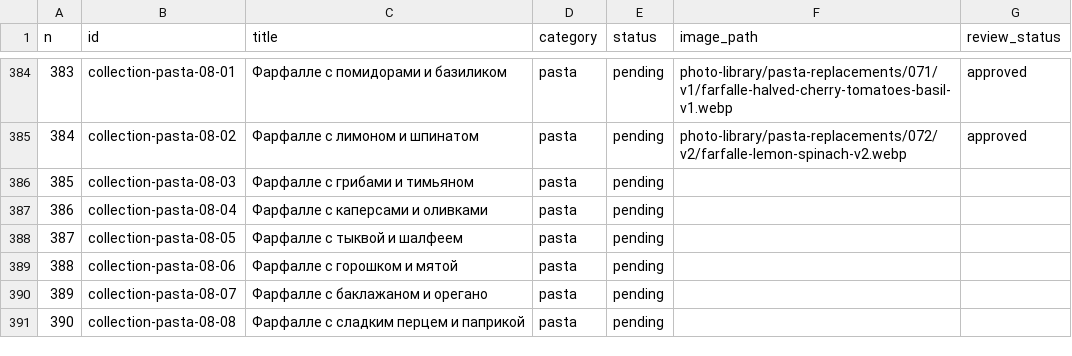
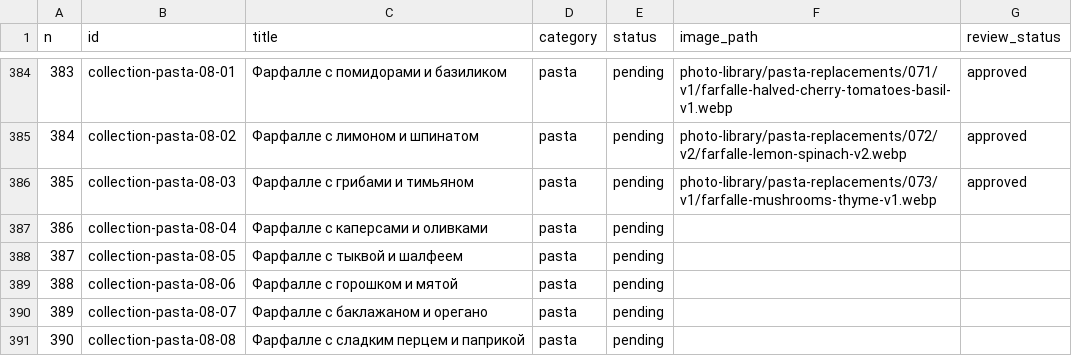
Before and after one commit to semen89852698936-create/snachala-uzhin, a CSV file: photo-library/recipes-photo-registry.csv, drawn as a sheet; only a part is shown, gaps mark what is left out.

Commit message:
photos(pasta): register approved #73 WebP

```diff
--- a/photo-library/recipes-photo-registry.csv
+++ b/photo-library/recipes-photo-registry.csv
@@ -385,3 +385,3 @@ n,id,title,category,status,image_path,review_status
 "384","collection-pasta-08-02","Фарфалле с лимоном и шпинатом","pasta","pending","photo-library/pasta-replacements/072/v2/farfalle-lemon-spinach-v2.webp","approved"
-"385","collection-pasta-08-03","Фарфалле с грибами и тимьяном","pasta","pending","",""
+"385","collection-pasta-08-03","Фарфалле с грибами и тимьяном","pasta","pending","photo-library/pasta-replacements/073/v1/farfalle-mushrooms-thyme-v1.webp","approved"
 "386","collection-pasta-08-04","Фарфалле с каперсами и оливками","pasta","pending","",""
```
